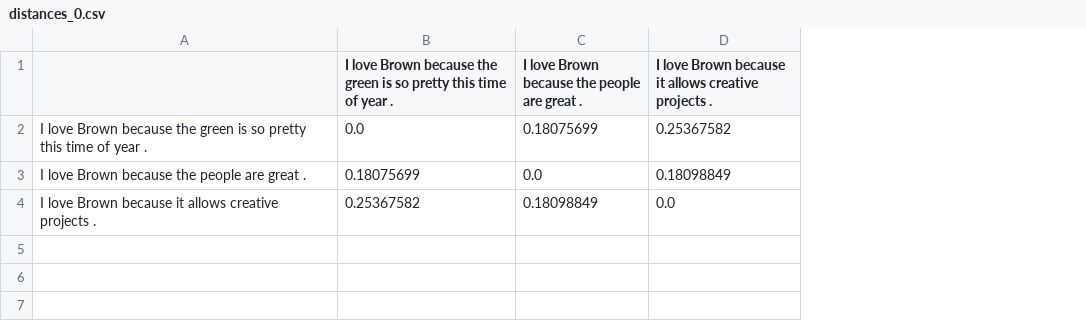
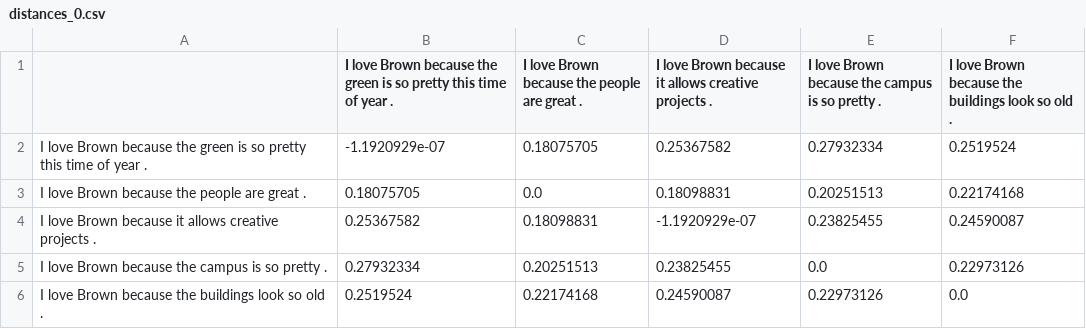
Before and after one commit to rkique/sentence---tree, a CSV file: backend/distances/distances_0.csv, drawn as a sheet; the diff names each change by its address in the sheet, - before the commit and + after, or states it on an @@ line.

```diff
--- a/backend/distances/distances_0.csv
+++ b/backend/distances/distances_0.csv
+column E, rows 1-4: I love Brown because the campus is so pretty . | 0.27932334 | 0.20251513 | 0.23825455
+column F, rows 1-4: I love Brown because the buildings look so old . | 0.2519524 | 0.22174168 | 0.24590087
-B2: 0.0
+B2: -1.1920929e-07
-C2: 0.18075699
+C2: 0.18075705
-B3: 0.18075699
+B3: 0.18075705
-D3: 0.18098849
+D3: 0.18098831
-C4: 0.18098849
+C4: 0.18098831
-D4: 0.0
+D4: -1.1920929e-07
+row 5: I love Brown because the campus is so pretty . | 0.27932334 | 0.20251513 | 0.23825455 | 0.0 | 0.22973126
+row 6: I love Brown because the buildings look so old . | 0.2519524 | 0.22174168 | 0.24590087 | 0.22973126 | 0.0
```
Also changed, not shown: 5 other files.
